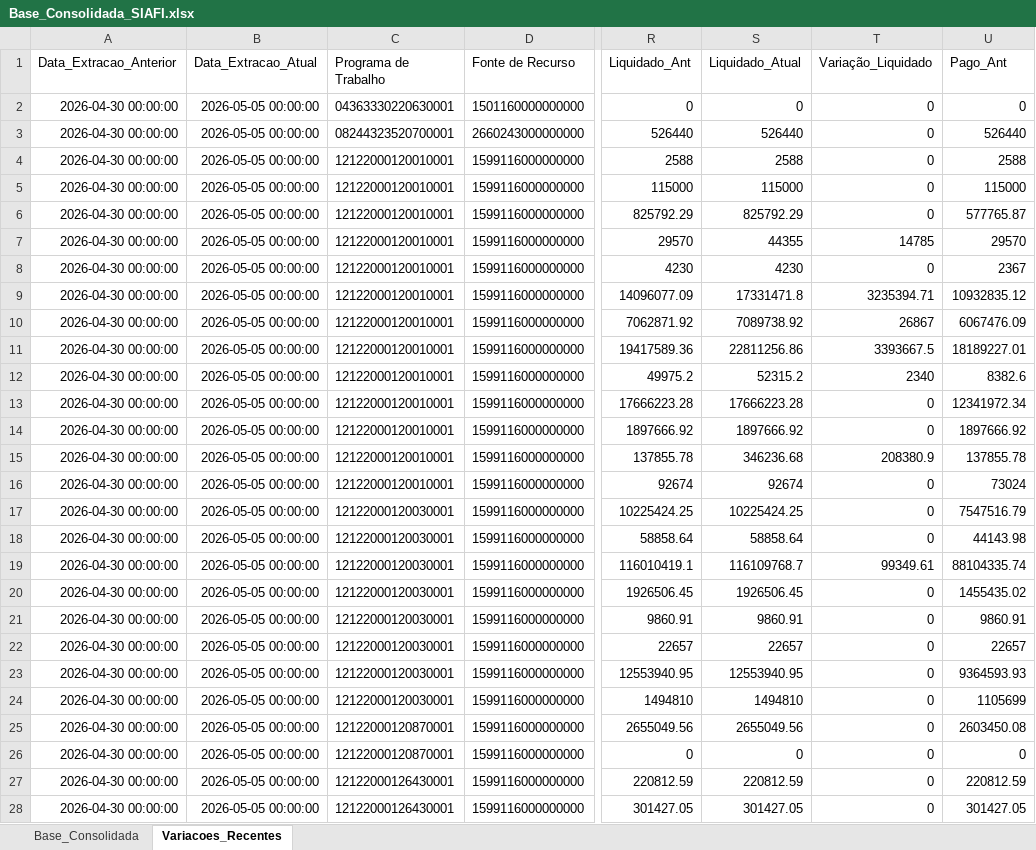
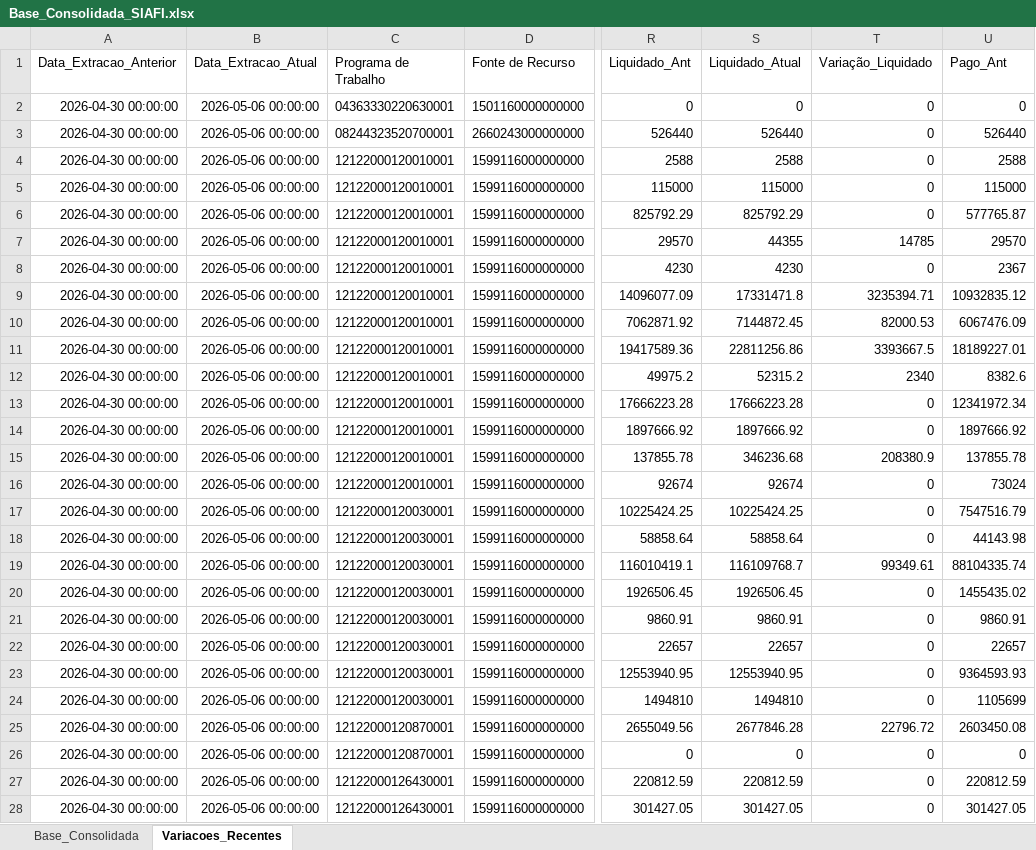
Before and after one commit to leuler-web/painel-execucao-uea, an Excel workbook: Base_Consolidada_SIAFI.xlsx, sheet Variacoes_Recentes, drawn as a sheet; only a part is shown, gaps mark what is left out; values as stored, in another font and other column widths than the file's, no borders; the diff covers the shown part only; the diff names each change by its address in the sheet, - before the commit and + after, or states it on an @@ line.

Commit message:
Atualização com coluna Bloqueado

```diff
--- a/Base_Consolidada_SIAFI.xlsx (sheet Variacoes_Recentes)
+++ b/Base_Consolidada_SIAFI.xlsx (sheet Variacoes_Recentes)
-B2:B28 (Data_Extracao_Atual): 2026-05-05 00:00:00
+B2:B28 (Data_Extracao_Atual): 2026-05-06 00:00:00
-S10 (Liquidado_Atual): 7089738.92
+S10 (Liquidado_Atual): 7144872.45
-T10 (Variação_Liquidado): 26867
+T10 (Variação_Liquidado): 82000.53
-S25 (Liquidado_Atual): 2655049.56
+S25 (Liquidado_Atual): 2677846.28
-T25 (Variação_Liquidado): 0
+T25 (Variação_Liquidado): 22796.72
```
Also changed, not shown: 115 edited cells elsewhere in this sheet, sheet Base_Consolidada.
